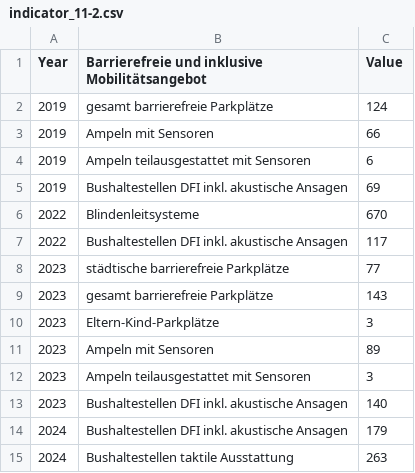
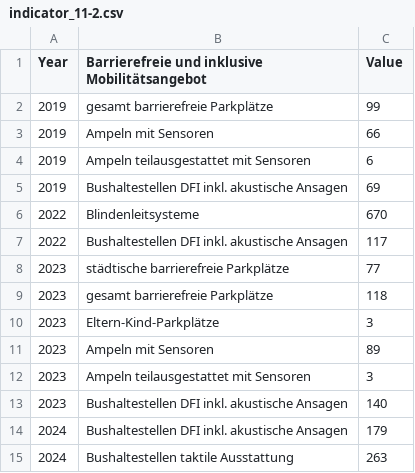
Before and after one commit to test-sdg/test-data, a CSV file: data/indicator_11-2.csv, drawn as a sheet.

Commit message:
Update indicator_11-2.csv

```diff
--- a/data/indicator_11-2.csv
+++ b/data/indicator_11-2.csv
@@ -1,3 +1,3 @@
 Year,Barrierefreie und inklusive Mobilitätsangebot,Value
-2019,gesamt barrierefreie Parkplätze,124
+2019,gesamt barrierefreie Parkplätze,99
 2019,Ampeln mit Sensoren,66
@@ -8,3 +8,3 @@ Year,Barrierefreie und inklusive Mobilitätsangebot,Value
 2023,städtische barrierefreie Parkplätze,77
-2023,gesamt barrierefreie Parkplätze,143
+2023,gesamt barrierefreie Parkplätze,118
 2023,Eltern-Kind-Parkplätze,3
```
